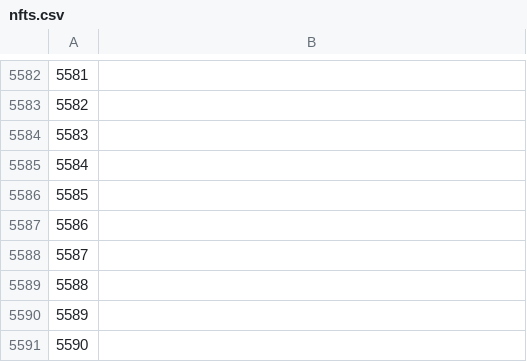
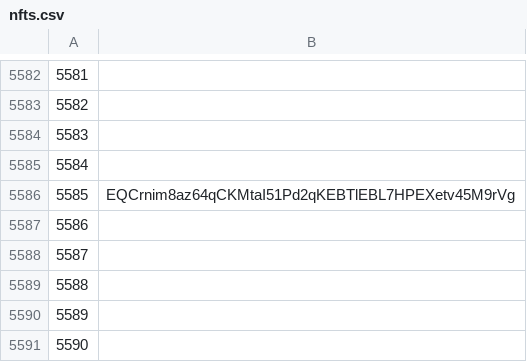
Before and after one commit to mir-one/fingerprints, a CSV file: nfts.csv, drawn as a sheet; only a part is shown, gaps mark what is left out.

Commit message:
EQCrnim8az64qCKMtaI51Pd2qKEBTlEBL7HPEXetv45M9rVg

```diff
--- a/nfts.csv
+++ b/nfts.csv
@@ -5585,3 +5585,3 @@
 5584
-5585
+5585,EQCrnim8az64qCKMtaI51Pd2qKEBTlEBL7HPEXetv45M9rVg
 5586
```
